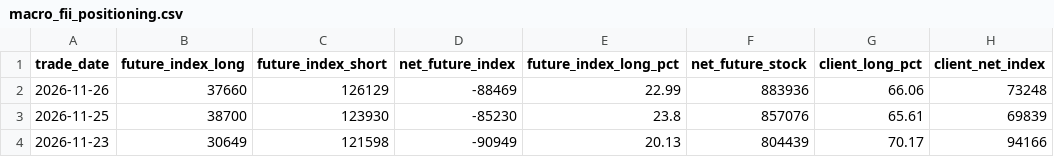
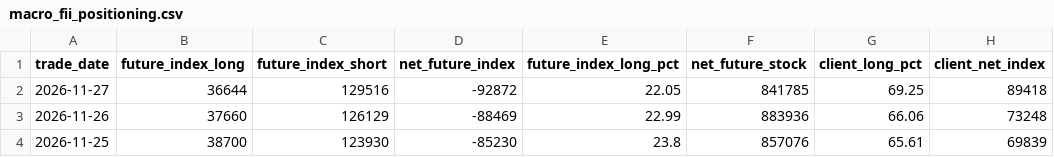
Before and after one commit to prathmeshgupta/nse-participant-open-interest, a CSV file: output/macro_fii_positioning.csv, drawn as a sheet; only a part is shown; the shorter side is filled out with more unchanged rows; the diff names each change by its address in the sheet, - before the commit and + after, or states it on an @@ line.

```diff
--- a/output/macro_fii_positioning.csv
+++ b/output/macro_fii_positioning.csv
+row 2: 2026-11-27 | 36644 | 129516 | -92872 | 22.05 | 841785 | 69.25 | 89418
```
Also changed, not shown: output/participant_oi.csv, 1 other file.
